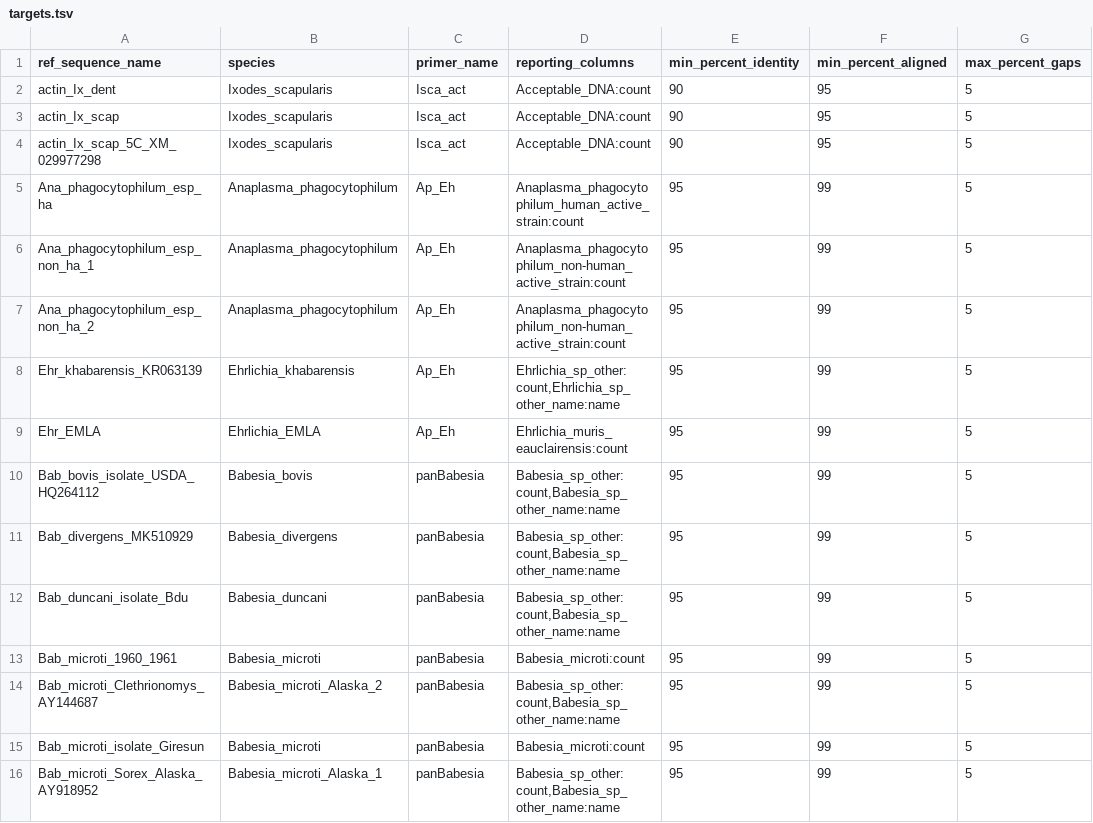
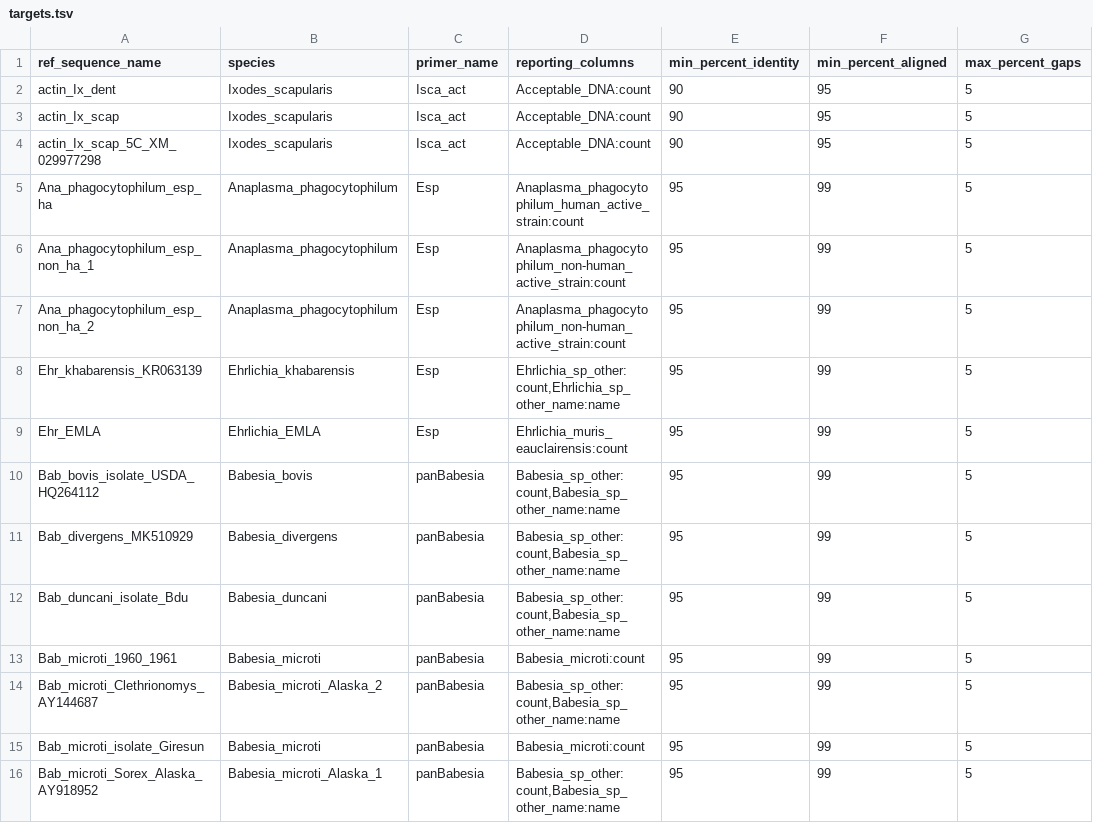
Before and after one commit to stenglein-lab/tick_surveillance, a TSV file: refseq/targets.tsv, drawn as a sheet; only a part is shown; the diff names each change by its address in the sheet, - before the commit and + after, or states it on an @@ line.

Commit message:
fix primer names in primers.tsv and targets.tsv.  Closes #56

```diff
--- a/refseq/targets.tsv
+++ b/refseq/targets.tsv
-C5:C9 (primer_name): Ap_Eh
+C5:C9 (primer_name): Esp
```
Also changed, not shown: refseq/primers.tsv.
